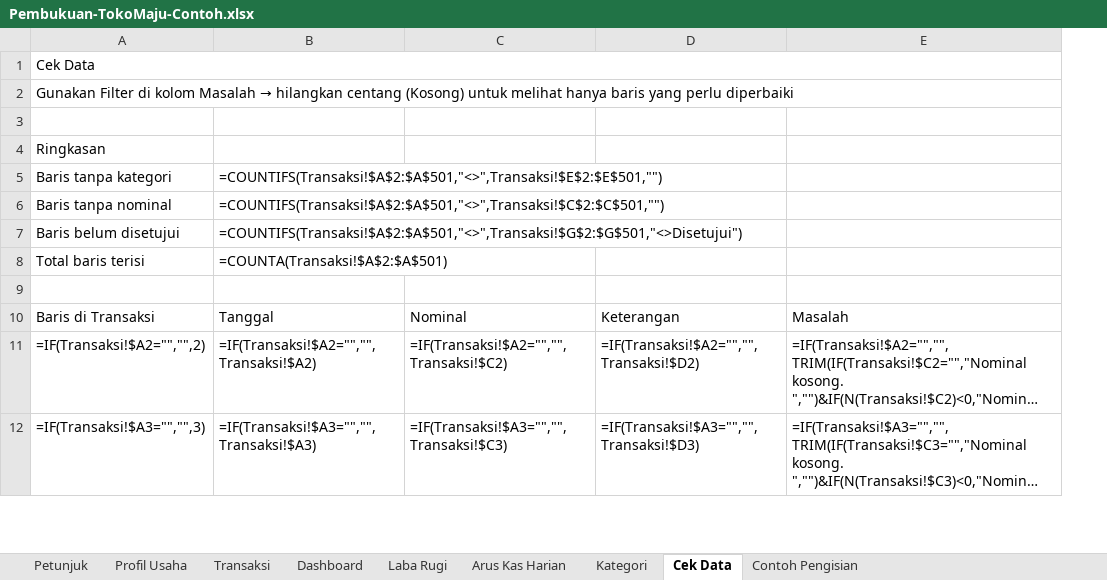
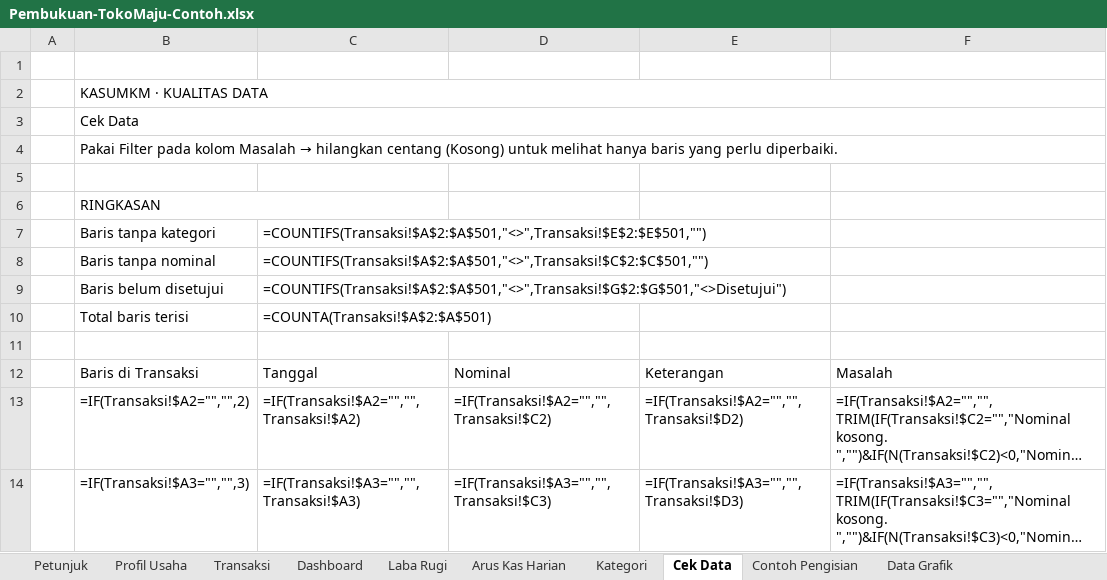
Before and after one commit to 75d9b48zjm-hash/p1, an Excel workbook: excel_templates/Pembukuan-TokoMaju-Contoh.xlsx, sheet Cek Data, drawn as a sheet; only a part is shown; long unchanged cells end in …; values as stored, in another font and other column widths than the file's, no cell formats; formulas without a stored value are shown as written; conditional formats not drawn; addresses are those after the commit; the diff names each change by its address in the sheet, - before the commit and + after, or states it on an @@ line.

```diff
--- a/excel_templates/Pembukuan-TokoMaju-Contoh.xlsx (sheet Cek Data)
+++ b/excel_templates/Pembukuan-TokoMaju-Contoh.xlsx (sheet Cek Data)
+sheet tab: Data Grafik
+column A, empty
+row 1: (empty)
+row 2:  | KASUMKM · KUALITAS DATA
@@ B4: Gunakan Filter di kolom Masalah → hilangkan centang (Kosong) untuk melihat hanya baris yang perlu diperbaiki → Pakai Filter pada kolom Masalah → hilangkan centang (Kosong) untuk melihat hanya baris yang perlu diperbaiki. @@
-B6: Ringkasan
+B6: RINGKASAN
+B6:C6 merged
```
Also changed, not shown: sheet Dashboard, sheet Laba Rugi, sheet Arus Kas Harian, sheet Petunjuk, sheet Contoh Pengisian, sheet Kategori, 2 more sheets, cell formats, hidden cells, charts or pictures, excel_templates/Pembukuan-Template.xlsx, excel_templates/Rekap-Admin.xlsx, 3 other files.
